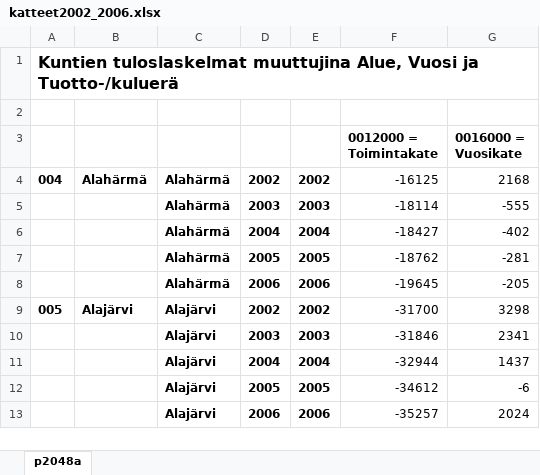
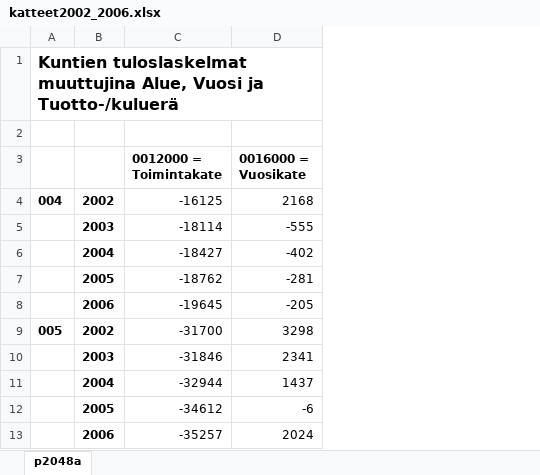
Before and after one commit to EeroAnt/ML-draftarea, an Excel workbook: talousdata/katteet2002_2006.xlsx, sheet p2048a, drawn as a sheet; only a part is shown; values as stored, in another font and other column widths than the file's, no borders; the diff names each change by its address in the sheet, - before the commit and + after, or states it on an @@ line.

```diff
--- a/talousdata/katteet2002_2006.xlsx (sheet p2048a)
+++ b/talousdata/katteet2002_2006.xlsx (sheet p2048a)
-column B, rows 4-9: Alahärmä |  |  |  |  | Alajärvi
-column C, rows 4-13: Alahärmä | Alahärmä | Alahärmä | Alahärmä | Alahärmä | Alajärvi | Alajärvi | Alajärvi | Alajärvi | Alajärvi
-column E, rows 4-13: 2002 | 2003 | 2004 | 2005 | 2006 | 2002 | 2003 | 2004 | 2005 | 2006
```
Also changed, not shown: talousdata/katteet2009.xlsx, talousdata/katteet2011.xlsx, 4 other files.
